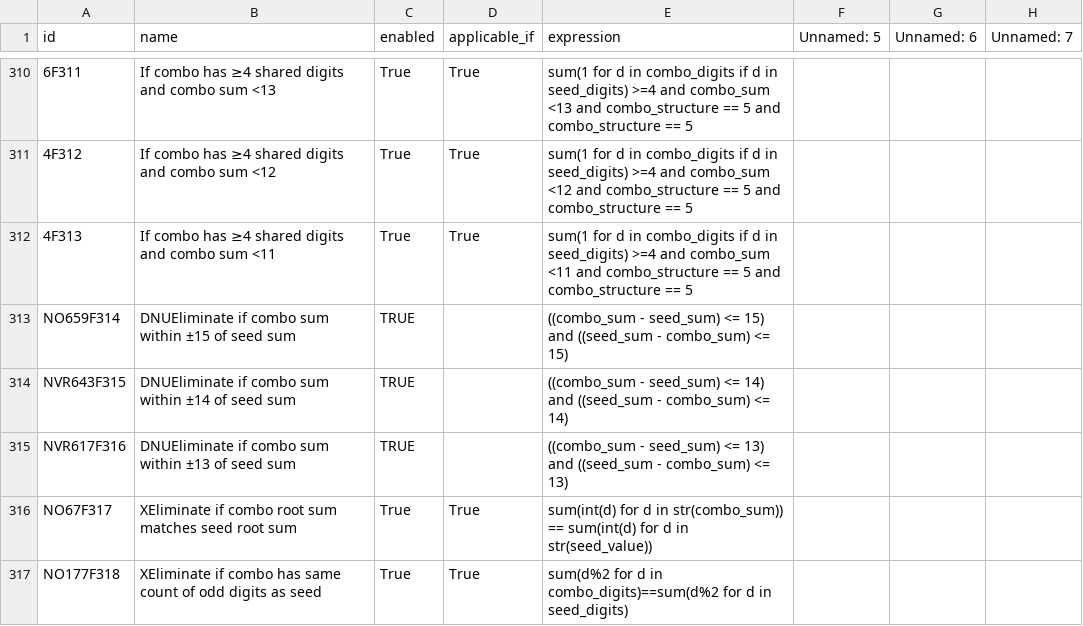
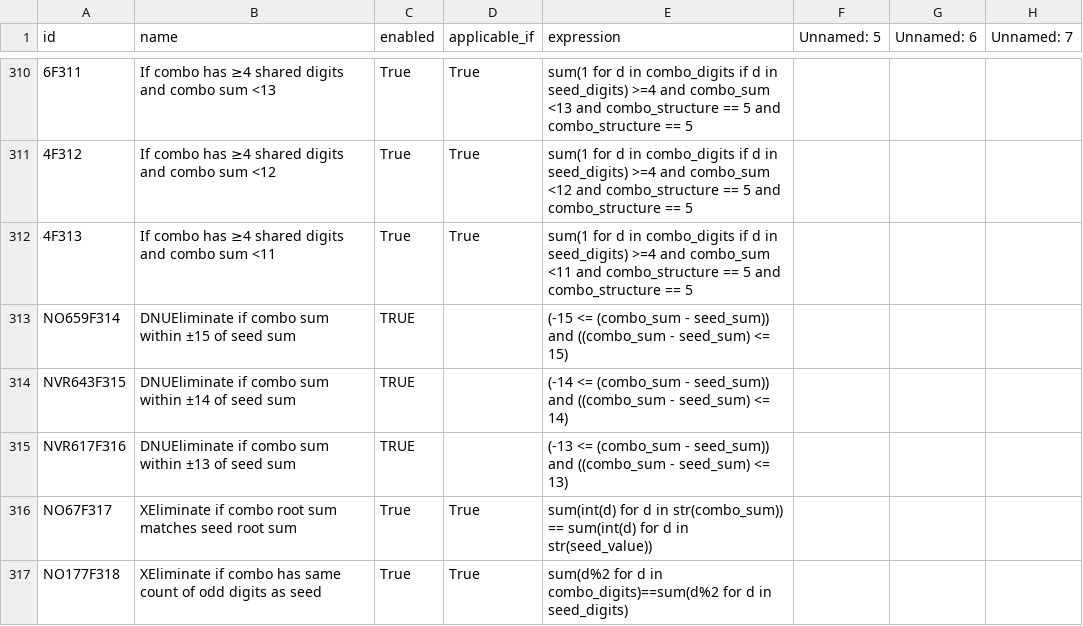
Before and after one commit to wanawin/archeatype, a CSV file: pages/lottery_filters_batch10.csv, drawn as a sheet; only a part is shown, gaps mark what is left out; the diff names each change by its address in the sheet, - before the commit and + after, or states it on an @@ line.

Commit message:
Update lottery_filters_batch10.csv

```diff
--- a/pages/lottery_filters_batch10.csv
+++ b/pages/lottery_filters_batch10.csv
-E313 (expression): ((combo_sum - seed_sum) <= 15) and ((seed_sum - combo_sum) <= 15)
+E313 (expression): (-15 <= (combo_sum - seed_sum)) and ((combo_sum - seed_sum) <= 15)
-E314 (expression): ((combo_sum - seed_sum) <= 14) and ((seed_sum - combo_sum) <= 14)
+E314 (expression): (-14 <= (combo_sum - seed_sum)) and ((combo_sum - seed_sum) <= 14)
-E315 (expression): ((combo_sum - seed_sum) <= 13) and ((seed_sum - combo_sum) <= 13)
+E315 (expression): (-13 <= (combo_sum - seed_sum)) and ((combo_sum - seed_sum) <= 13)
```
